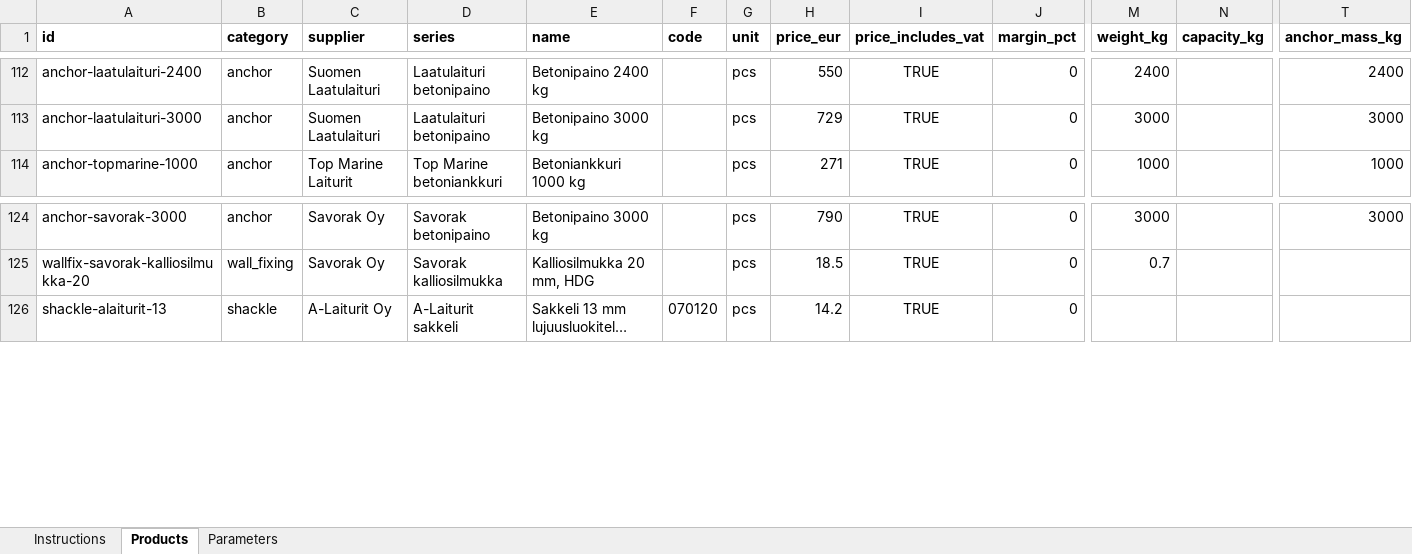
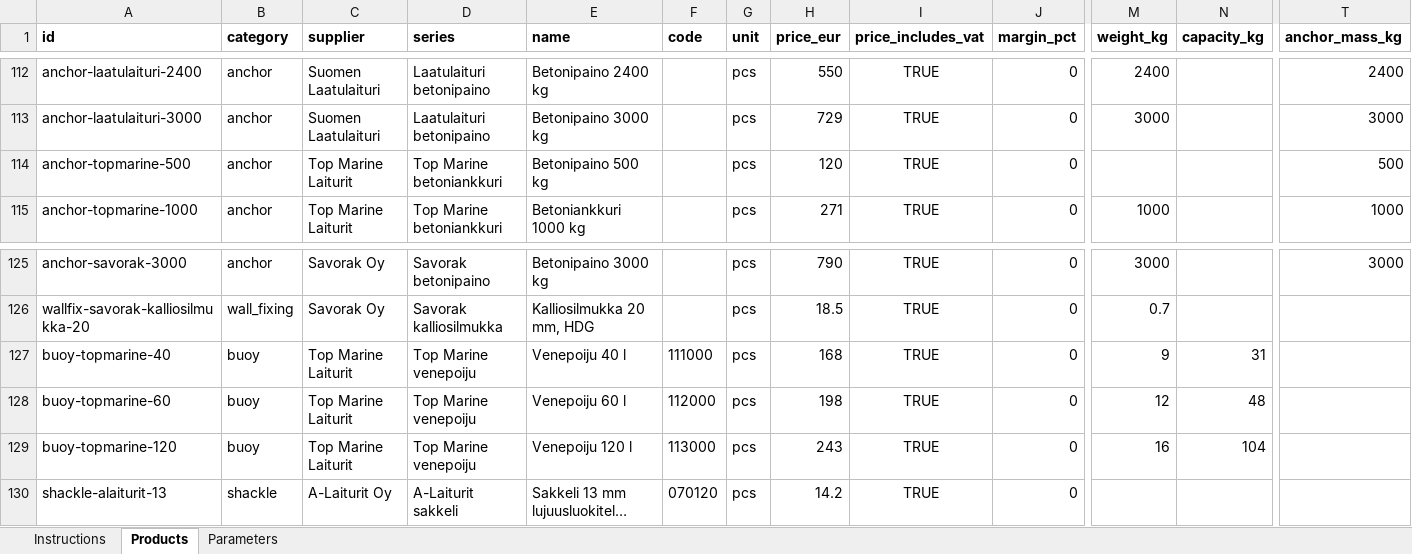
Before and after one commit to ViTu-CPU/Marina-app, an Excel workbook: data/hinnasto.xlsx, sheet Products, drawn as a sheet; only a part is shown, gaps mark what is left out; long unchanged cells end in …; values as stored, in another font and other column widths than the file's, no borders; rows hold the shown columns only; the diff names each change by its address in the sheet, - before the commit and + after, or states it on an @@ line.

```diff
--- a/data/hinnasto.xlsx (sheet Products)
+++ b/data/hinnasto.xlsx (sheet Products)
+row 114: anchor-topmarine-500 | anchor | Top Marine Laiturit | Top Marine betoniankkuri | Betonipaino 500 kg |  | pcs | 120 | TRUE | 0 |  |  | 500
+row 127: buoy-topmarine-40 | buoy | Top Marine Laiturit | Top Marine venepoiju | Venepoiju 40 l | 111000 | pcs | 168 | TRUE | 0 | 9 | 31
+row 128: buoy-topmarine-60 | buoy | Top Marine Laiturit | Top Marine venepoiju | Venepoiju 60 l | 112000 | pcs | 198 | TRUE | 0 | 12 | 48
+row 129: buoy-topmarine-120 | buoy | Top Marine Laiturit | Top Marine venepoiju | Venepoiju 120 l | 113000 | pcs | 243 | TRUE | 0 | 16 | 104
```
Also changed, not shown: sheet Parameters, sheet Instructions, formulas that keep their value, 24 other files.
